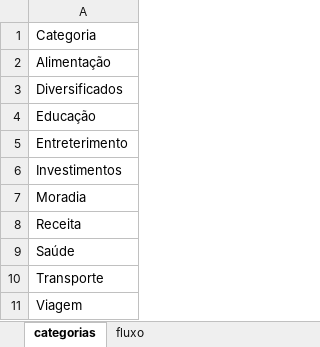
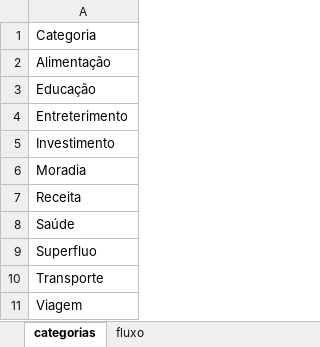
Before and after one commit to chandreatti/anti-debt, an Excel workbook: data/raw/fluxo-financeiro.xlsx, sheet categorias, drawn as a sheet; values as stored, in another font and other column widths than the file's, no borders; table styles not drawn; removed rows and columns are numbered as before the commit, all else as after; the diff names each change by its address in the sheet, - before the commit and + after, or states it on an @@ line.

```diff
--- a/data/raw/fluxo-financeiro.xlsx (sheet categorias)
+++ b/data/raw/fluxo-financeiro.xlsx (sheet categorias)
-row 3: Diversificados
-A5: Investimentos
+A5: Investimento
+row 9: Superfluo
```
Also changed, not shown: sheet fluxo.
